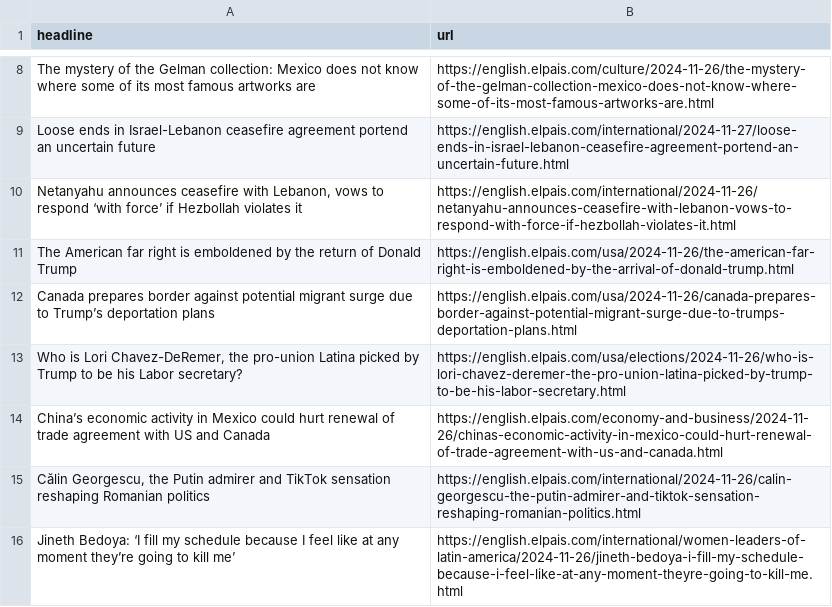
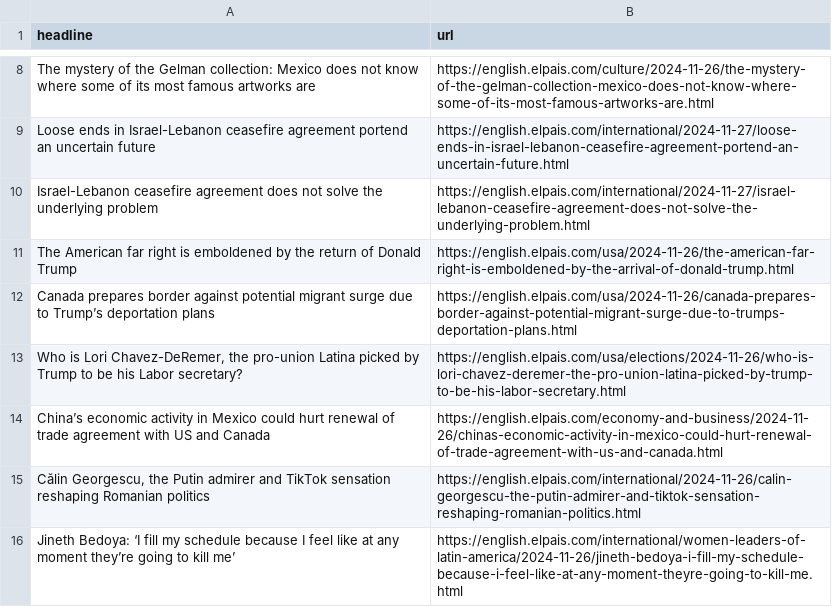
Before and after one commit to architmeta/lede-el-pasi-autoscraper, a CSV file: headlines.csv, drawn as a sheet; only a part is shown, gaps mark what is left out; removed rows and columns are numbered as before the commit, all else as after; the diff names each change by its address in the sheet, - before the commit and + after, or states it on an @@ line.

```diff
--- a/headlines.csv
+++ b/headlines.csv
-row 10: Netanyahu announces ceasefire with Lebanon, vows to respond ‘with force’ if Hezbollah violates it | https://english.elpais.com/international/2024-11-26/netanyahu-announces-ceasefire-with-lebanon-vows-to-respond-with-force-if-hezbollah-violates-it.html
+row 10: Israel-Lebanon ceasefire agreement does not solve the underlying problem | https://english.elpais.com/international/2024-11-27/israel-lebanon-ceasefire-agreement-does-not-solve-the-underlying-problem.html
```
